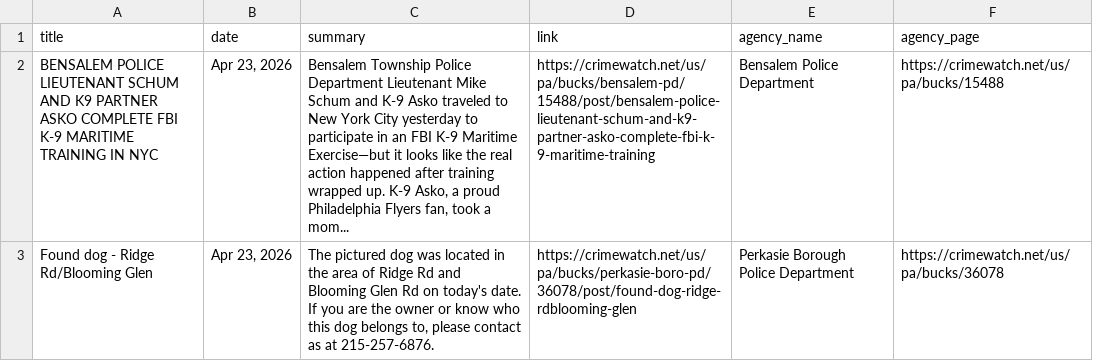
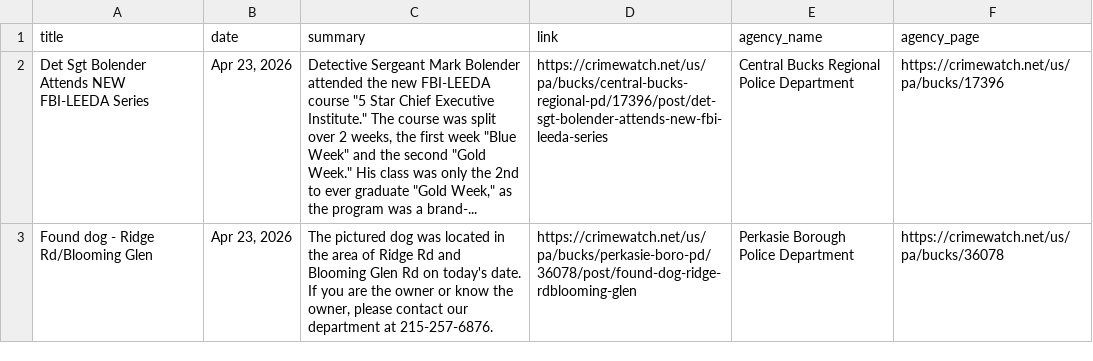
Before and after one commit to CUlleryUSATRepos/BucksCrimeWatchRepo, a CSV file: scripts/data/today_posts.csv, drawn as a sheet; removed rows and columns are numbered as before the commit, all else as after; the diff names each change by its address in the sheet, - before the commit and + after, or states it on an @@ line.

Commit message:
Auto update CrimeWatch dashboard

```diff
--- a/scripts/data/today_posts.csv
+++ b/scripts/data/today_posts.csv
-row 2: BENSALEM POLICE LIEUTENANT SCHUM AND K9 PARTNER ASKO COMPLETE FBI K-9 MARITIME TRAINING IN NYC | Apr 23, 2026 | Bensalem Township Police Department Lieutenant Mike Schum and K-9 Asko traveled to New York City yesterday to participate in an FBI K-9 Maritime Exercise—but it looks like the real action happened after training wrapped up. K-9 Asko, a proud Philadelphia Flyers fan, took a mom... | https://crimewatch.net/us/pa/bucks/bensalem-pd/15488/post/bensalem-police-lieutenant-schum-and-k9-partner-asko-complete-fbi-k-9-maritime-training | Bensalem Police Department | https://crimewatch.net/us/pa/bucks/15488
+row 2: Det Sgt Bolender Attends NEW FBI-LEEDA Series | Apr 23, 2026 | Detective Sergeant Mark Bolender attended the new FBI-LEEDA course "5 Star Chief Executive Institute." The course was split over 2 weeks, the first week "Blue Week" and the second "Gold Week." His class was only the 2nd to ever graduate "Gold Week," as the program was a brand-... | https://crimewatch.net/us/pa/bucks/central-bucks-regional-pd/17396/post/det-sgt-bolender-attends-new-fbi-leeda-series | Central Bucks Regional Police Department | https://crimewatch.net/us/pa/bucks/17396
-C3 (summary): …or know who this dog belongs to, please contact as at 215-257-6876.
+C3 (summary): …or know the owner, please contact our department at 215-257-6876.
```
Also changed, not shown: 1 other file.
